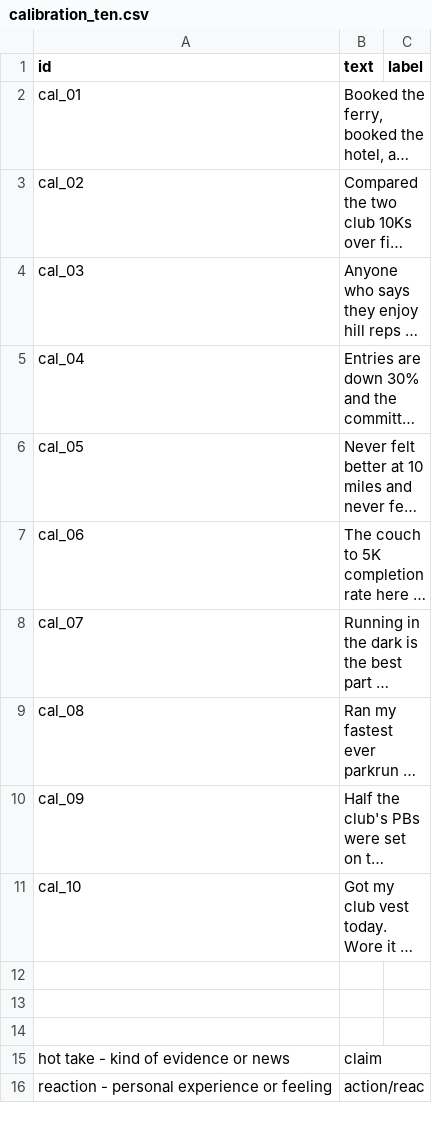
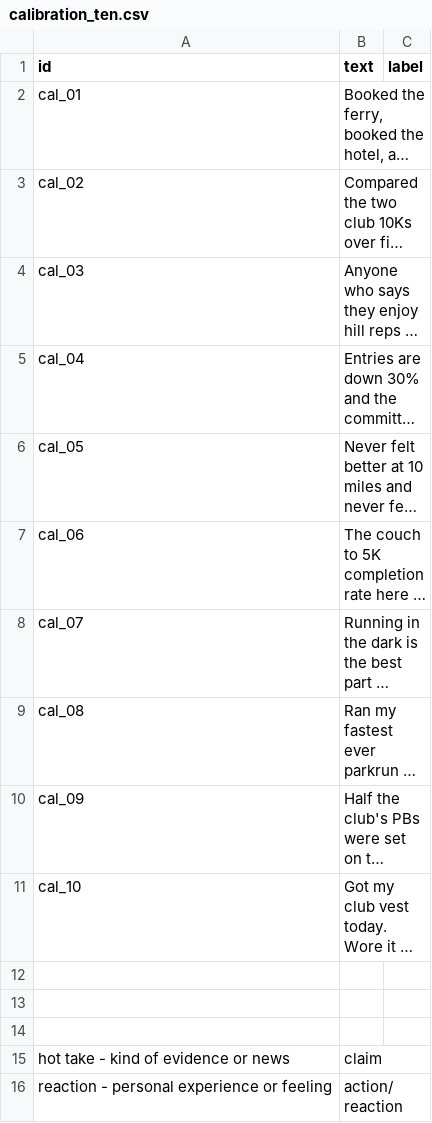
Before and after one commit to Anuj-Khadka/ai201-project3-takemeter-starter-v2026, a CSV file: data/calibration_ten.csv, drawn as a sheet; long unchanged cells end in …; the diff names each change by its address in the sheet, - before the commit and + after, or states it on an @@ line.

Commit message:
Oct 14, 2026, 9:56 PM

```diff
--- a/data/calibration_ten.csv
+++ b/data/calibration_ten.csv
-B16 (text): action/reac
+B16 (text): action/reaction
```
